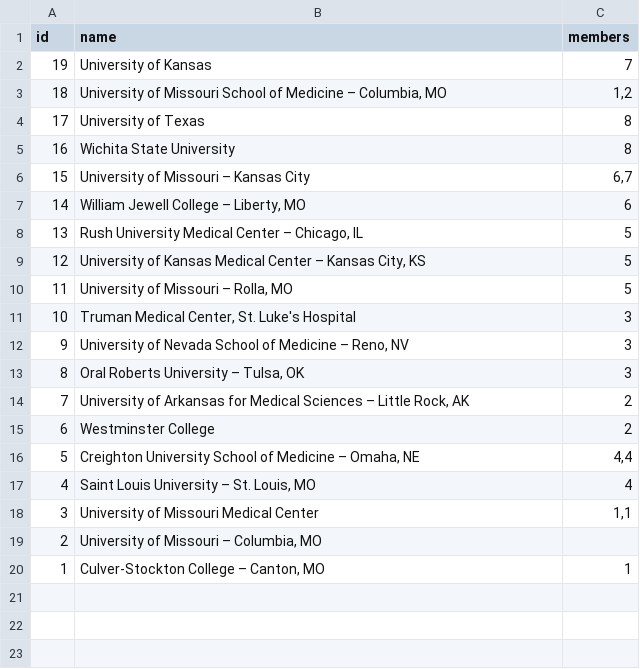
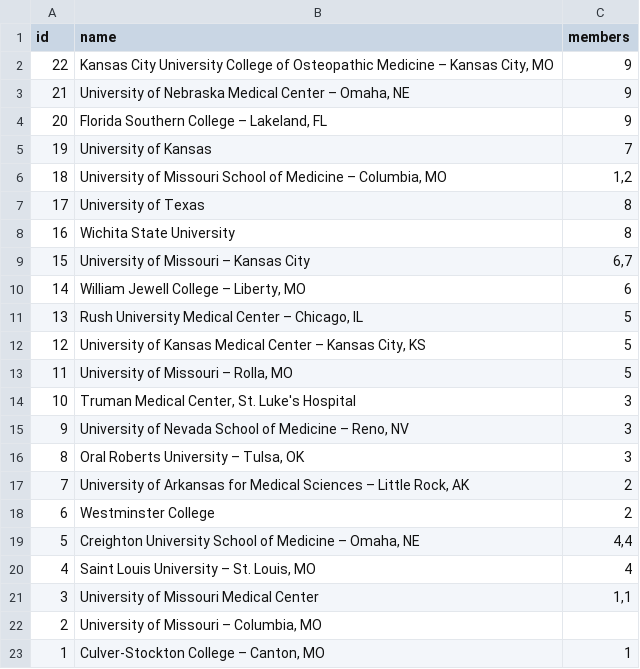
Before and after one commit to bobbyhubbard/nobgyn, a CSV file: data_bu/School-2022-08-19.csv (was data_bu/School-2021-01-24.csv), drawn as a sheet.

```diff
--- a/data_bu/School-2021-01-24.csv
+++ b/data_bu/School-2022-08-19.csv
@@ -1,2 +1,5 @@
 id,name,members
+22,"Kansas City University College of Osteopathic Medicine – Kansas City, MO",9
+21,"University of Nebraska Medical Center – Omaha, NE",9
+20,"Florida Southern College – Lakeland, FL",9
 19,University of Kansas,7
```
Also changed, not shown: data_bu/CertOrg-2022-08-19.csv, data_bu/CertOrgRelationship-2022-08-19.csv, 48 other files.
